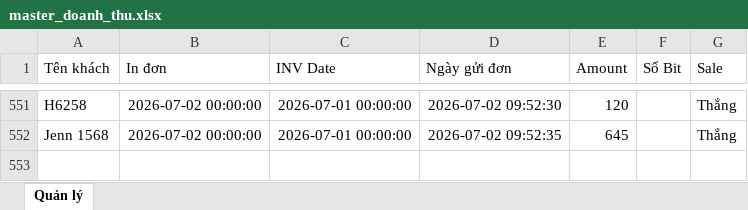
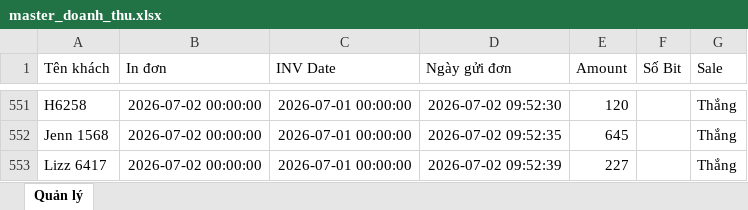
Before and after one commit to dobangnhi-gif/dobangnhi, an Excel workbook: data/master_doanh_thu.xlsx, sheet Quản lý, drawn as a sheet; only a part is shown, gaps mark what is left out; values as stored, in another font and other column widths than the file's, no borders; the diff names each change by its address in the sheet, - before the commit and + after, or states it on an @@ line.

Commit message:
Update master_doanh_thu.xlsx

```diff
--- a/data/master_doanh_thu.xlsx (sheet Quản lý)
+++ b/data/master_doanh_thu.xlsx (sheet Quản lý)
+row 553: Lizz 6417 | 2026-07-02 00:00:00 | 2026-07-01 00:00:00 | 2026-07-02 09:52:39 | 227 |  | Thắng
```
